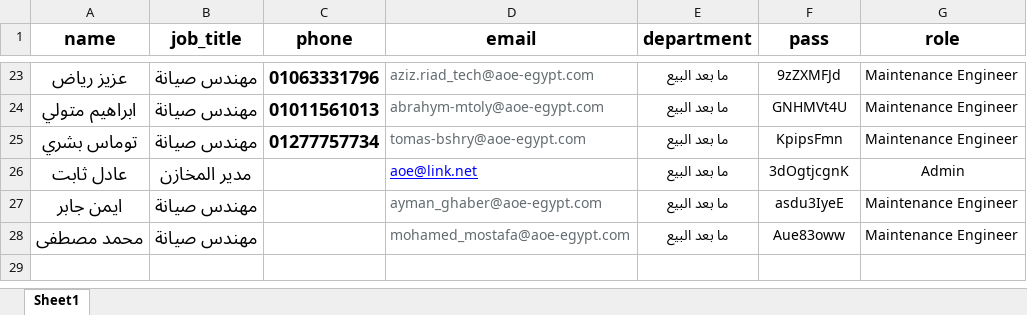
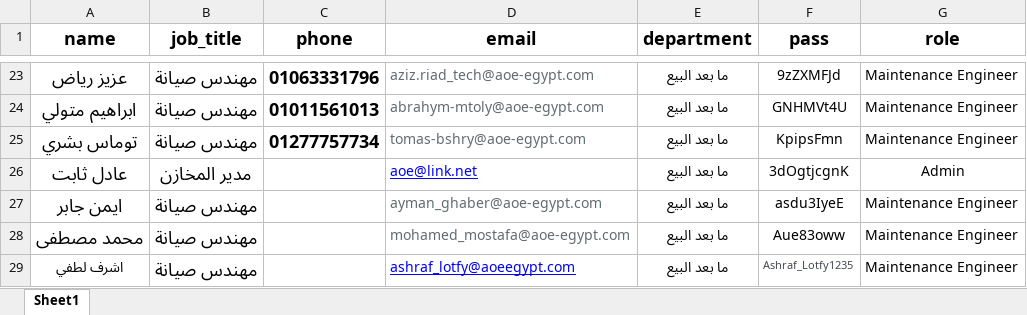
Before and after one commit to mohIbrahim/aoe_system, an Excel workbook: public/excel/aoe_data.xlsx, sheet Sheet1, drawn as a sheet; only a part is shown, gaps mark what is left out; values as stored, in another font and other column widths than the file's, no borders; the diff names each change by its address in the sheet, - before the commit and + after, or states it on an @@ line.

```diff
--- a/public/excel/aoe_data.xlsx (sheet Sheet1)
+++ b/public/excel/aoe_data.xlsx (sheet Sheet1)
+row 29: اشرف لطفي | مهندس صيانة |  | ashraf_lotfy@aoeegypt.com | ما بعد البيع | Ashraf_Lotfy1235 | Maintenance Engineer
```
Also changed, not shown: 1 other file.
